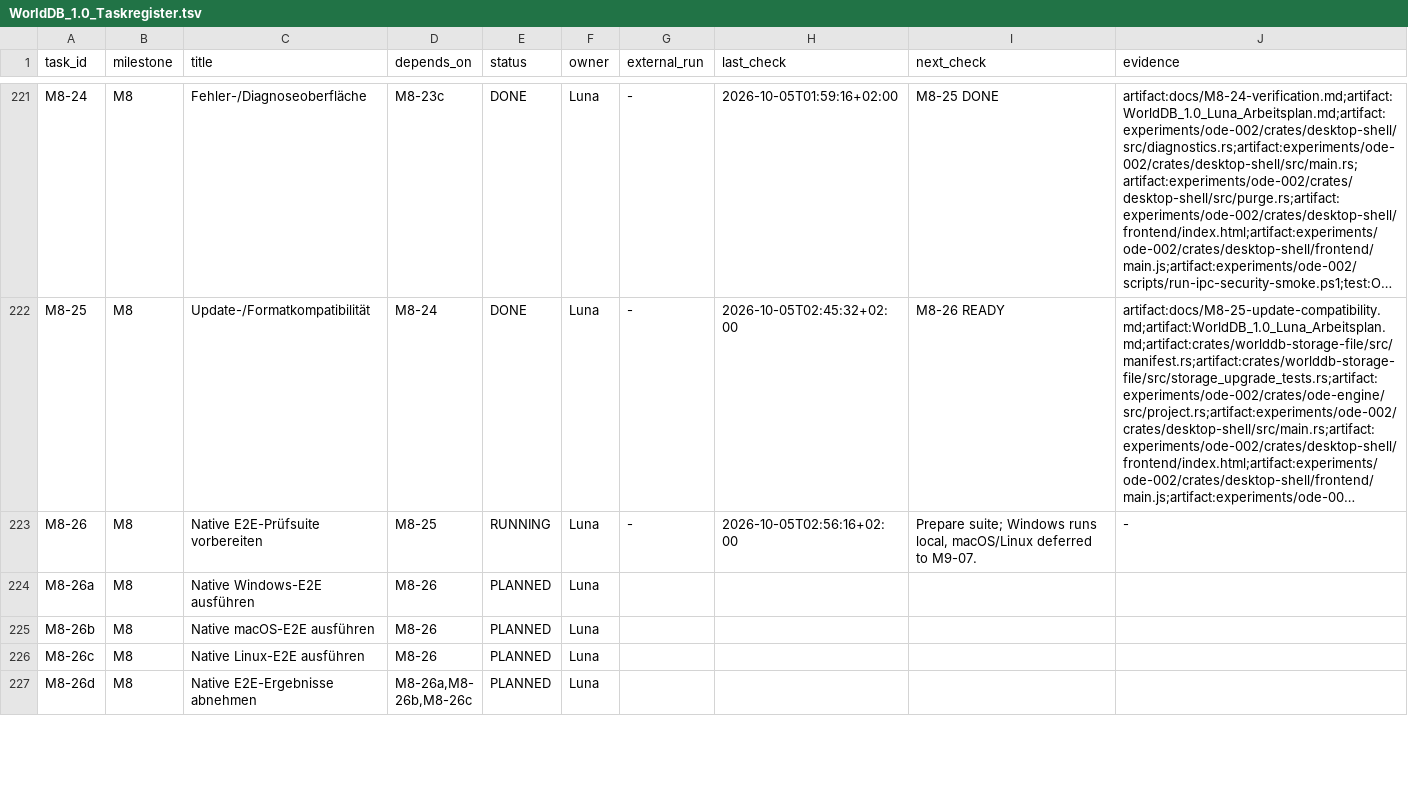
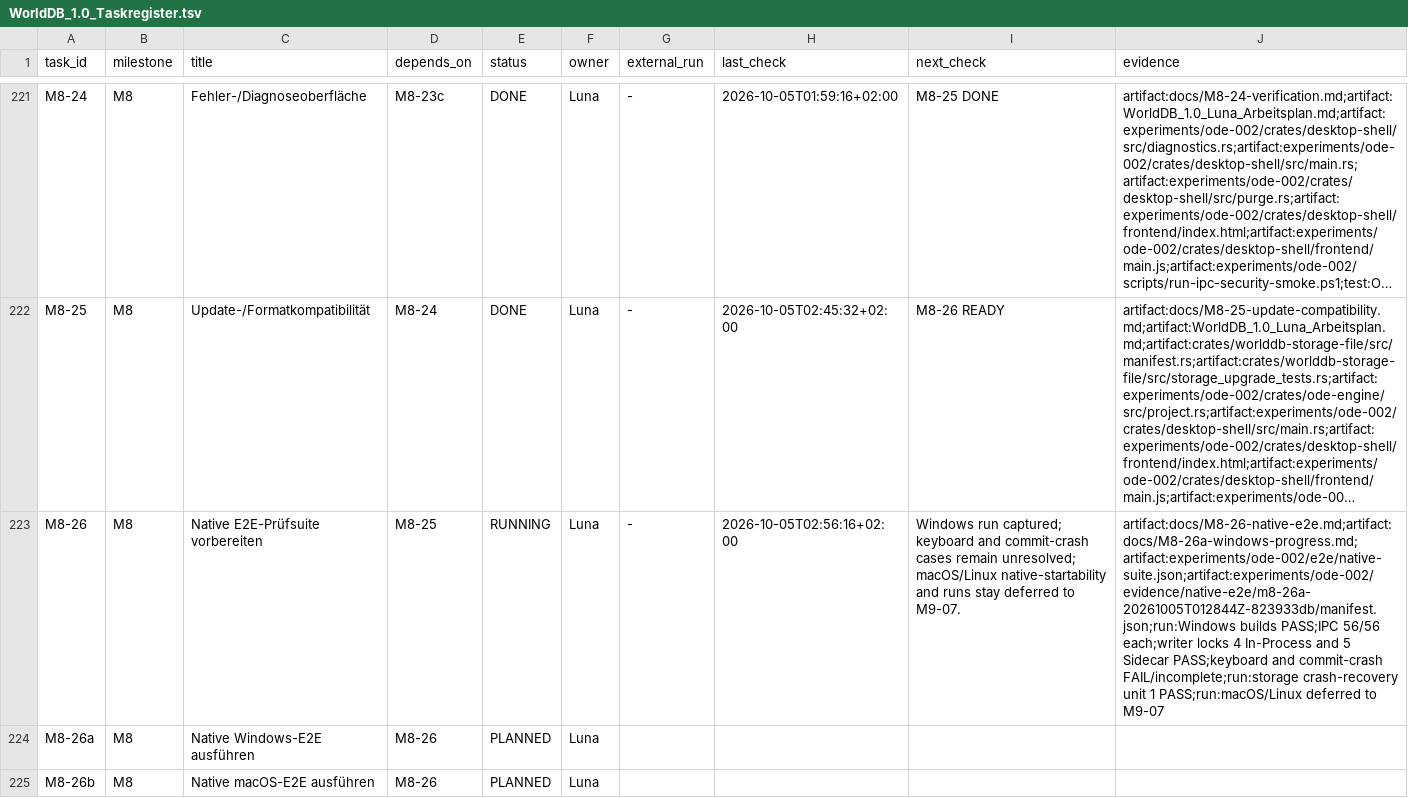
Before and after one commit to klarck36/WorldDB, a TSV file: WorldDB_1.0_Taskregister.tsv, drawn as a sheet; only a part is shown, gaps mark what is left out; the shorter side is filled out with more unchanged rows; long unchanged cells end in …; the diff names each change by its address in the sheet, - before the commit and + after, or states it on an @@ line.

Commit message:
docs(e2e): record Windows suite progress

```diff
--- a/WorldDB_1.0_Taskregister.tsv
+++ b/WorldDB_1.0_Taskregister.tsv
-I223 (next_check): Prepare suite; Windows runs local, macOS/Linux deferred to…
+I223 (next_check): Windows run captured; keyboard and commit-crash cases remain unresolved; macOS/Linux native-startability and runs stay deferred to…
-J223 (evidence): -
+J223 (evidence): artifact:docs/M8-26-native-e2e.md;artifact:docs/M8-26a-windows-progress.md;artifact:experiments/ode-002/e2e/native-suite.json;artifact:experiments/ode-002/evidence/native-e2e/m8-26a-20261005T012844Z-823933db/manifest.json;run:Windows builds PASS;IPC 56/56 each;writer locks 4 In-Process and 5 Sidecar PASS;keyboard and commit-crash FAIL/incomplete;run:storage crash-recovery unit 1 PASS;run:macOS/Linux deferred to M9-07
```
Also changed, not shown: 17 other files.
